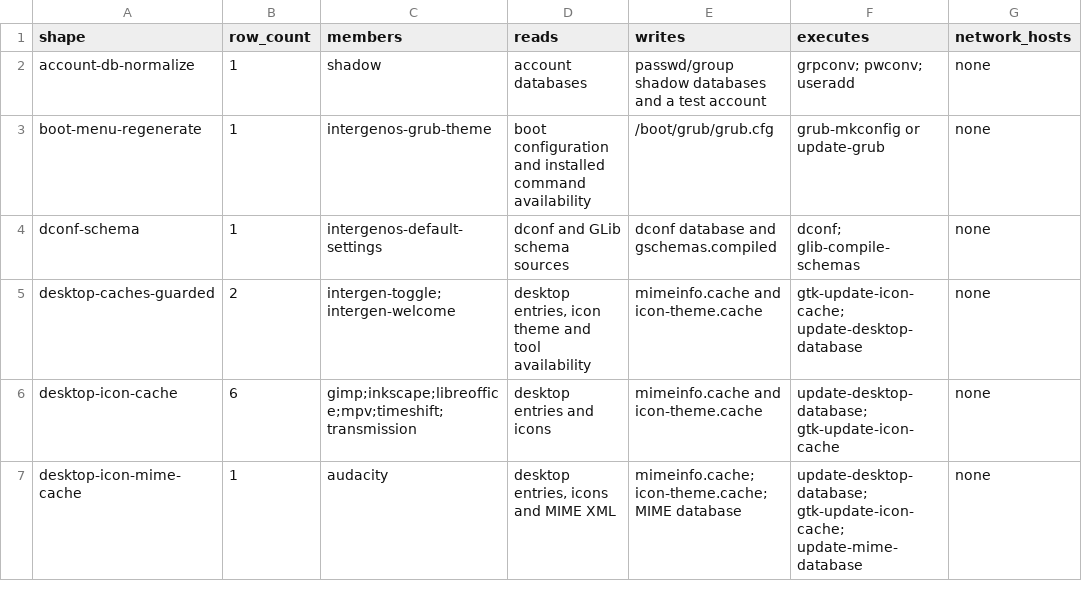
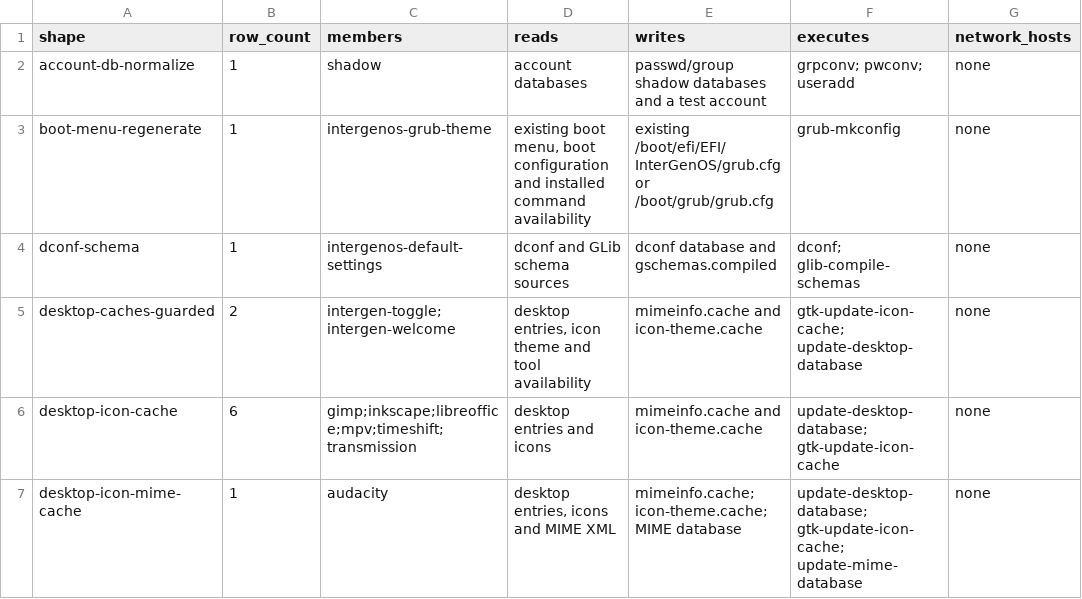
Before and after one commit to InterGenJLU/intergenos, a TSV file: config/pkm-execution-shapes.tsv, drawn as a sheet; only a part is shown; the diff names each change by its address in the sheet, - before the commit and + after, or states it on an @@ line.

```diff
--- a/config/pkm-execution-shapes.tsv
+++ b/config/pkm-execution-shapes.tsv
-D3 (reads): boot configuration…
+D3 (reads): existing boot menu, boot configuration…
-E3 (writes): /boot/grub/grub.cfg
+E3 (writes): existing /boot/efi/EFI/InterGenOS/grub.cfg or /boot/grub/grub.cfg
-F3 (executes): grub-mkconfig or update-grub
+F3 (executes): grub-mkconfig
```
Also changed, not shown: config/pkm-execution-inventory.tsv.
